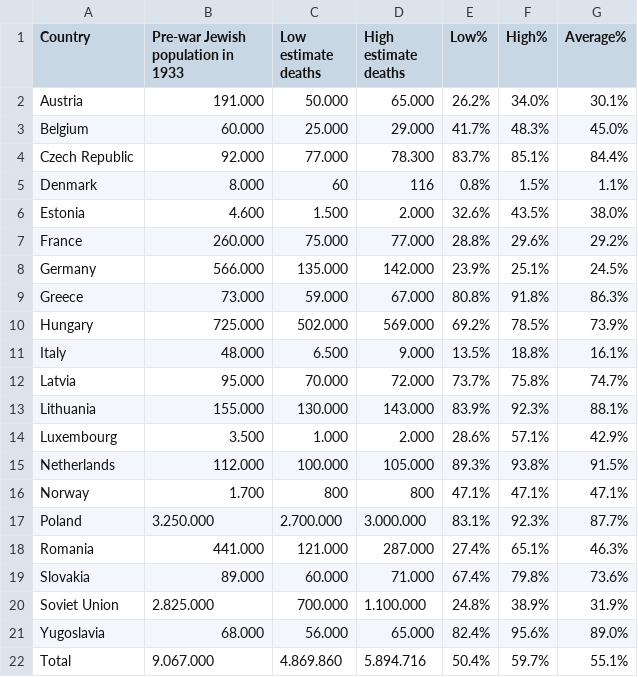
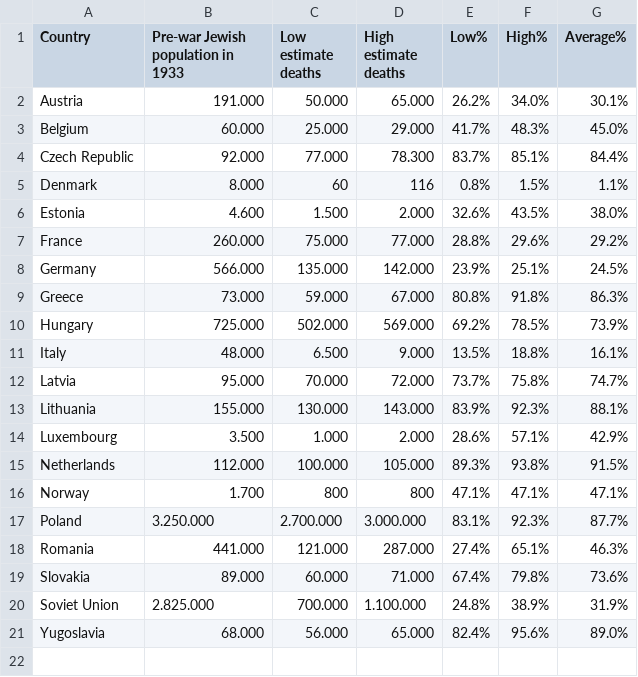
Before and after one commit to stevenuva/Dataprocessing, a CSV file: Homework/week 3/Jewish_Victims_WW2.csv, drawn as a sheet.

```diff
--- a/Homework/week 3/Jewish_Victims_WW2.csv
+++ b/Homework/week 3/Jewish_Victims_WW2.csv
@@ -21,2 +21 @@ Soviet Union,2.825.000,700.000,1.100.000,24.8%,38.9%,31.9%
 Yugoslavia,68.000,56.000,65.000,82.4%,95.6%,89.0%
-Total,9.067.000,4.869.860,5.894.716,50.4%,59.7%,55.1%
```
Also changed, not shown: 7 other files.
